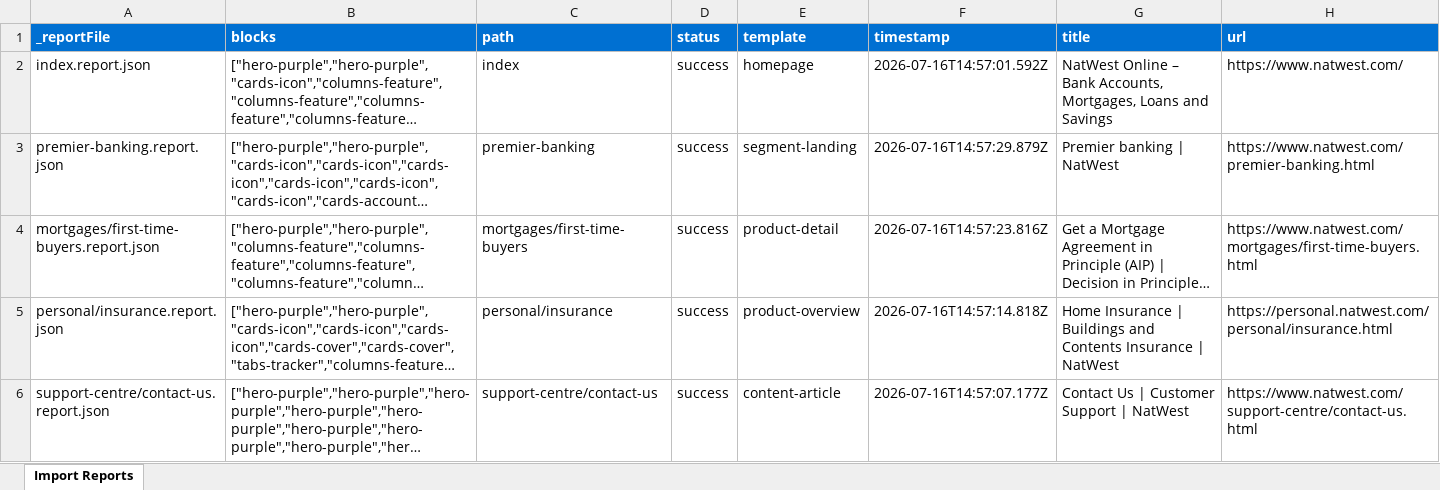
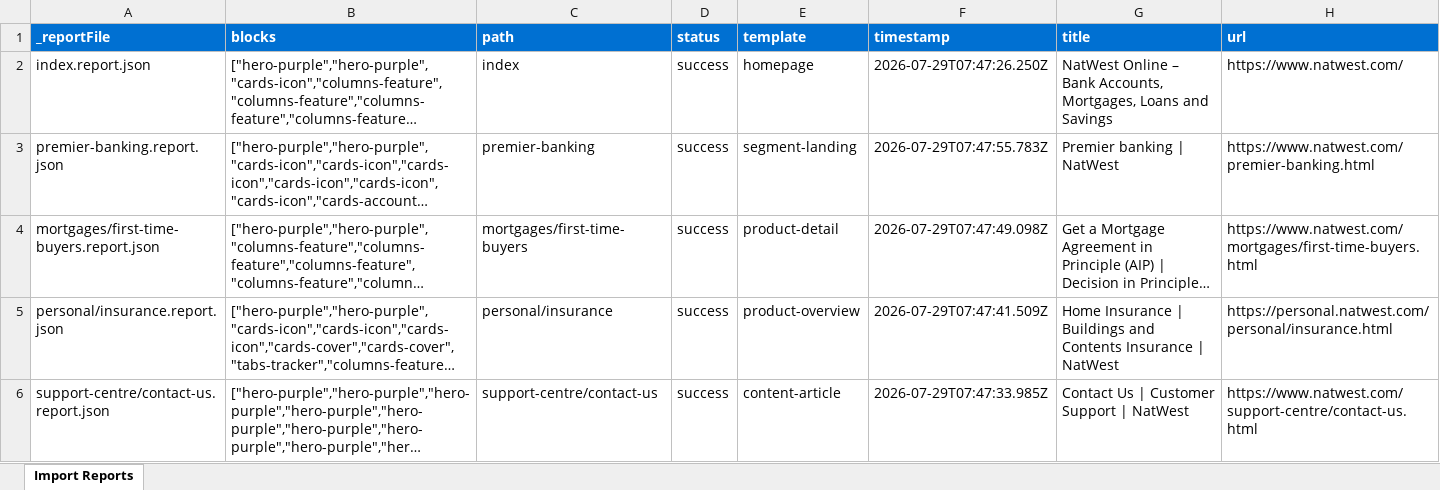
Before and after one commit to Skiper76/natwest-da, an Excel workbook: tools/importer/reports/import-natwest.report.xlsx, sheet Import Reports, drawn as a sheet; long unchanged cells end in …; values as stored, in another font and other column widths than the file's, no borders; the diff names each change by its address in the sheet, - before the commit and + after, or states it on an @@ line.

Commit message:
Add carousel-cards, columns-feature blocks, update importer
Automated migration updates generated by Experience Modernization Agent.

Changed files (11):
- .migration/project.json
- blocks/carousel-cards/carousel-cards.css
- blocks/carousel-cards/carousel-cards.js
- blocks/columns-feature/columns-feature.css
- styles/styles.css
- tools/importer/reports/import-natwest.report.xlsx
- tools/importer/reports/index.report.json
- tools/importer/reports/mortgages/first-time-buyers.report.json
- tools/importer/reports/personal/insurance.report.json
- tools/importer/reports/premier-banking.report.json
- tools/importer/reports/support-centre/contact-us.report.json

```diff
--- a/tools/importer/reports/import-natwest.report.xlsx (sheet Import Reports)
+++ b/tools/importer/reports/import-natwest.report.xlsx (sheet Import Reports)
-F2 (timestamp): 2026-07-16T14:57:01.592Z
+F2 (timestamp): 2026-07-29T07:47:26.250Z
-F3 (timestamp): 2026-07-16T14:57:29.879Z
+F3 (timestamp): 2026-07-29T07:47:55.783Z
-F4 (timestamp): 2026-07-16T14:57:23.816Z
+F4 (timestamp): 2026-07-29T07:47:49.098Z
-F5 (timestamp): 2026-07-16T14:57:14.818Z
+F5 (timestamp): 2026-07-29T07:47:41.509Z
-F6 (timestamp): 2026-07-16T14:57:07.177Z
+F6 (timestamp): 2026-07-29T07:47:33.985Z
```
Also changed, not shown: 10 other files.
